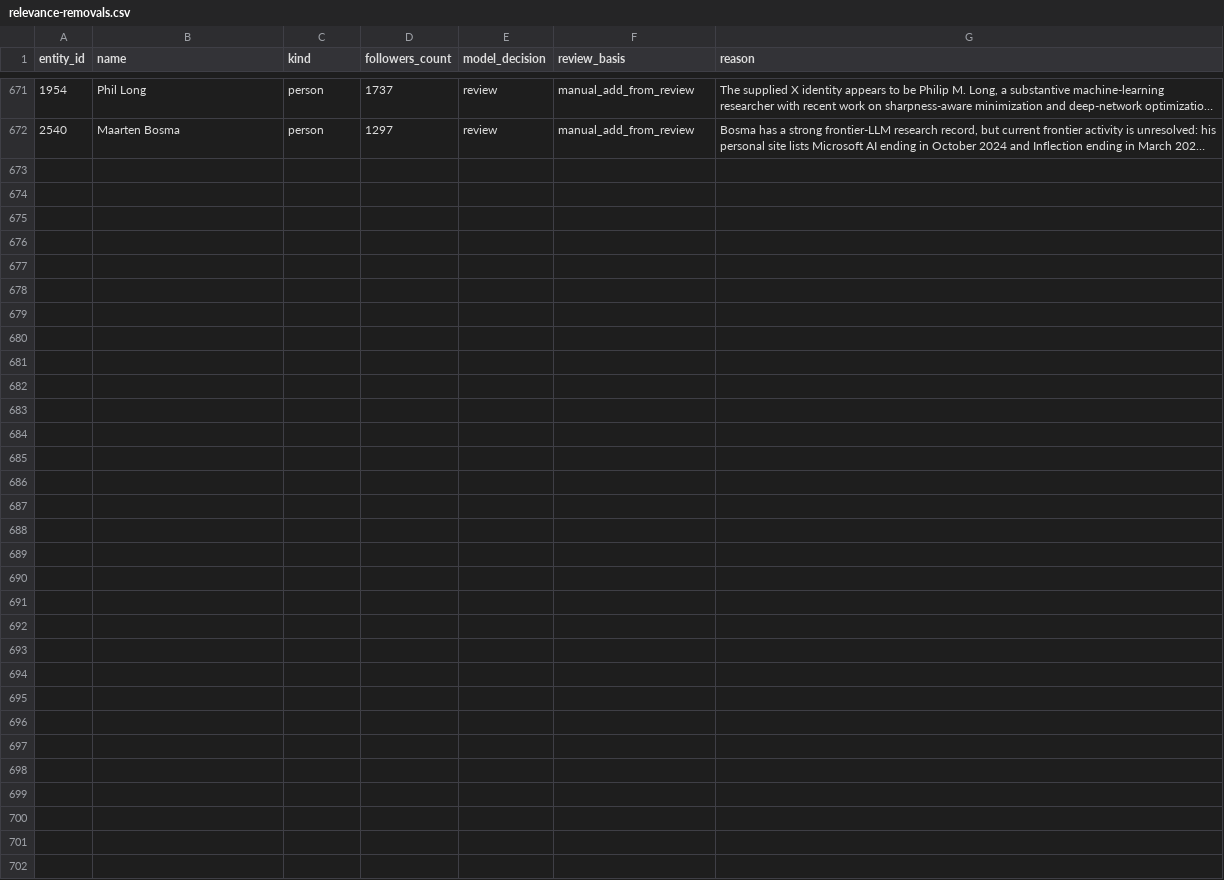
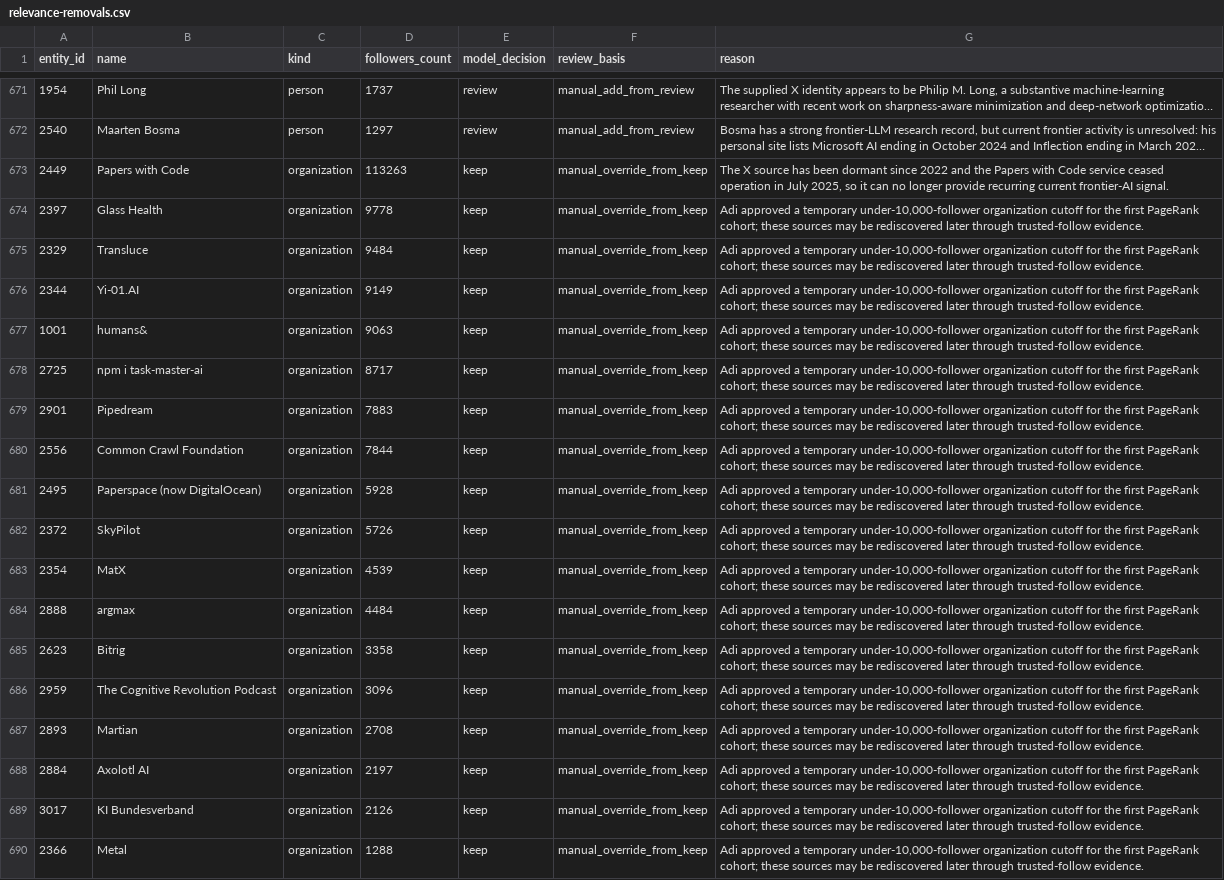
Before and after one commit to AdithyanI/frontier-lab-intelligence, a CSV file: data/registry/relevance-removals.csv, drawn as a sheet; only a part is shown, gaps mark what is left out; long unchanged cells end in …; the diff names each change by its address in the sheet, - before the commit and + after, or states it on an @@ line.

```diff
--- a/data/registry/relevance-removals.csv
+++ b/data/registry/relevance-removals.csv
+row 673: 2449 | Papers with Code | organization | 113263 | keep | manual_override_from_keep | The X source has been dormant since 2022 and the Papers with Code service ceased operation in July 2025, so it can no longer provide recurring current frontier-AI signal.
+row 674: 2397 | Glass Health | organization | 9778 | keep | manual_override_from_keep | Adi approved a temporary under-10,000-follower organization cutoff for the first PageRank cohort; these sources may be rediscovered later through trusted-follow evidence.
+row 675: 2329 | Transluce | organization | 9484 | keep | manual_override_from_keep | Adi approved a temporary under-10,000-follower organization cutoff for the first PageRank cohort; these sources may be rediscovered later through trusted-follow evidence.
+row 676: 2344 | Yi-01.AI | organization | 9149 | keep | manual_override_from_keep | Adi approved a temporary under-10,000-follower organization cutoff for the first PageRank cohort; these sources may be rediscovered later through trusted-follow evidence.
+row 677: 1001 | humans& | organization | 9063 | keep | manual_override_from_keep | Adi approved a temporary under-10,000-follower organization cutoff for the first PageRank cohort; these sources may be rediscovered later through trusted-follow evidence.
+row 678: 2725 | npm i task-master-ai | organization | 8717 | keep | manual_override_from_keep | Adi approved a temporary under-10,000-follower organization cutoff for the first PageRank cohort; these sources may be rediscovered later through trusted-follow evidence.
+row 679: 2901 | Pipedream | organization | 7883 | keep | manual_override_from_keep | Adi approved a temporary under-10,000-follower organization cutoff for the first PageRank cohort; these sources may be rediscovered later through trusted-follow evidence.
+row 680: 2556 | Common Crawl Foundation | organization | 7844 | keep | manual_override_from_keep | Adi approved a temporary under-10,000-follower organization cutoff for the first PageRank cohort; these sources may be rediscovered later through trusted-follow evidence.
+row 681: 2495 | Paperspace (now DigitalOcean) | organization | 5928 | keep | manual_override_from_keep | Adi approved a temporary under-10,000-follower organization cutoff for the first PageRank cohort; these sources may be rediscovered later through trusted-follow evidence.
+row 682: 2372 | SkyPilot | organization | 5726 | keep | manual_override_from_keep | Adi approved a temporary under-10,000-follower organization cutoff for the first PageRank cohort; these sources may be rediscovered later through trusted-follow evidence.
+row 683: 2354 | MatX | organization | 4539 | keep | manual_override_from_keep | Adi approved a temporary under-10,000-follower organization cutoff for the first PageRank cohort; these sources may be rediscovered later through trusted-follow evidence.
+row 684: 2888 | argmax | organization | 4484 | keep | manual_override_from_keep | Adi approved a temporary under-10,000-follower organization cutoff for the first PageRank cohort; these sources may be rediscovered later through trusted-follow evidence.
+row 685: 2623 | Bitrig | organization | 3358 | keep | manual_override_from_keep | Adi approved a temporary under-10,000-follower organization cutoff for the first PageRank cohort; these sources may be rediscovered later through trusted-follow evidence.
+row 686: 2959 | The Cognitive Revolution Podcast | organization | 3096 | keep | manual_override_from_keep | Adi approved a temporary under-10,000-follower organization cutoff for the first PageRank cohort; these sources may be rediscovered later through trusted-follow evidence.
+row 687: 2893 | Martian | organization | 2708 | keep | manual_override_from_keep | Adi approved a temporary under-10,000-follower organization cutoff for the first PageRank cohort; these sources may be rediscovered later through trusted-follow evidence.
+row 688: 2884 | Axolotl AI | organization | 2197 | keep | manual_override_from_keep | Adi approved a temporary under-10,000-follower organization cutoff for the first PageRank cohort; these sources may be rediscovered later through trusted-follow evidence.
+row 689: 3017 | KI Bundesverband | organization | 2126 | keep | manual_override_from_keep | Adi approved a temporary under-10,000-follower organization cutoff for the first PageRank cohort; these sources may be rediscovered later through trusted-follow evidence.
+row 690: 2366 | Metal | organization | 1288 | keep | manual_override_from_keep | Adi approved a temporary under-10,000-follower organization cutoff for the first PageRank cohort; these sources may be rediscovered later through trusted-follow evidence.
```
Also changed, not shown: 13 other files.
